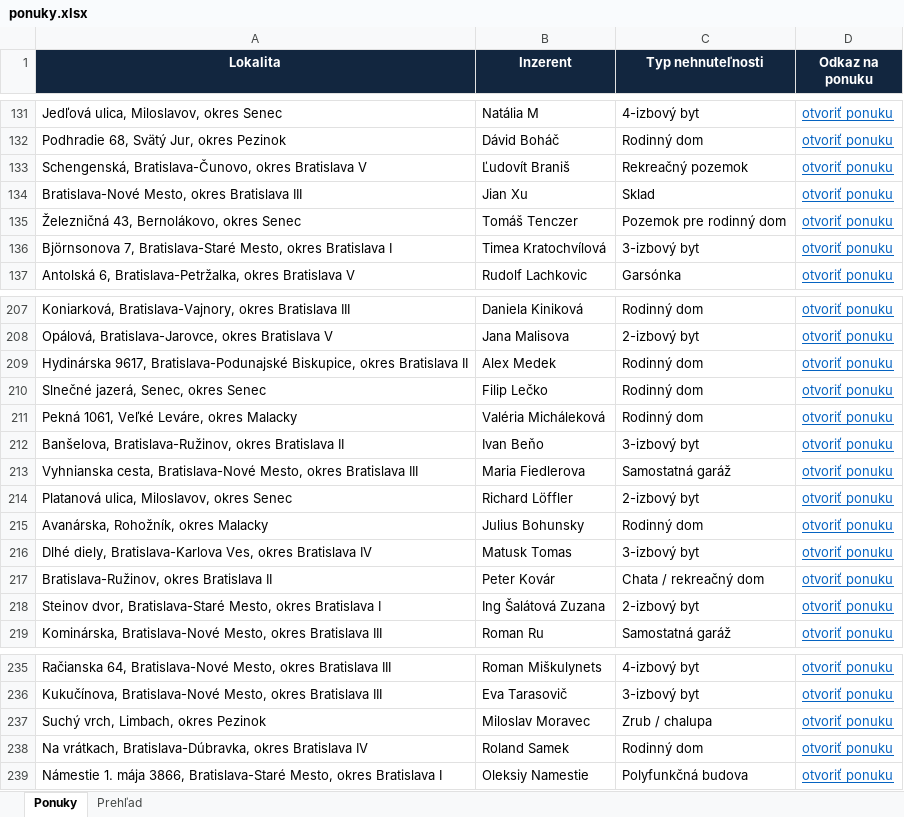
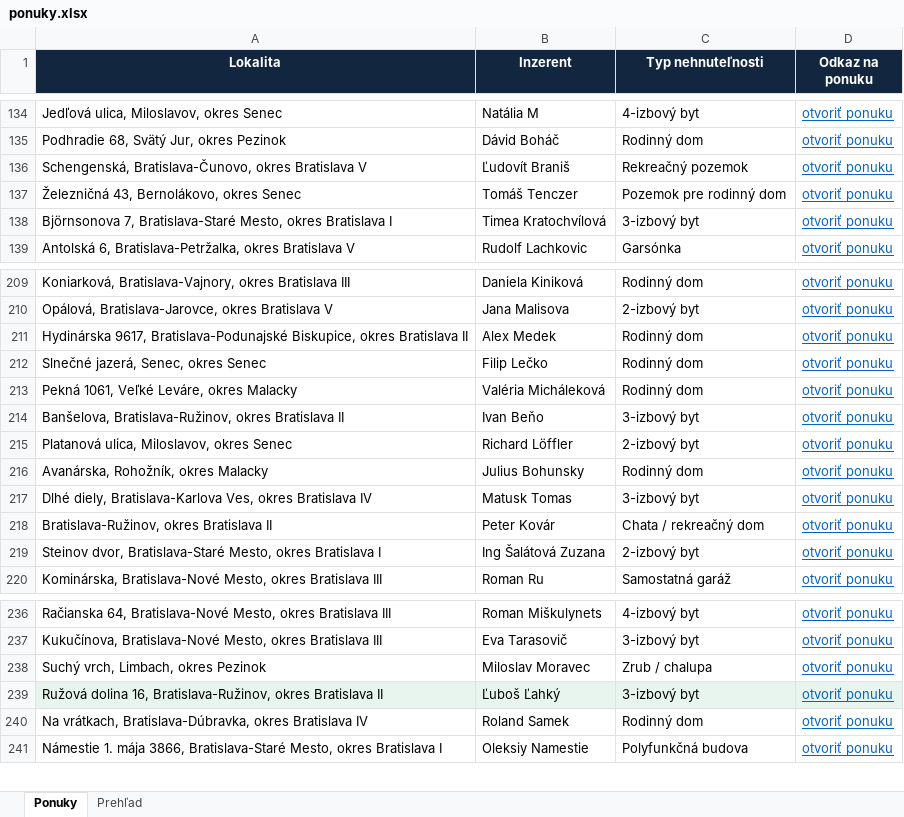
Before and after one commit to mrkubis-nest/nehnutelnosti-scraper, an Excel workbook: public/ponuky.xlsx, sheet Ponuky, drawn as a sheet; only a part is shown, gaps mark what is left out; values as stored, in another font and other column widths than the file's, no borders; removed rows and columns are numbered as before the commit, all else as after; the diff covers the shown part only; the diff names each change by its address in the sheet, - before the commit and + after, or states it on an @@ line.

```diff
--- a/public/ponuky.xlsx (sheet Ponuky)
+++ b/public/ponuky.xlsx (sheet Ponuky)
-row 134: Bratislava-Nové Mesto, okres Bratislava III | Jian Xu | Sklad | otvoriť ponuku
-row 213: Vyhnianska cesta, Bratislava-Nové Mesto, okres Bratislava III | Maria Fiedlerova | Samostatná garáž | otvoriť ponuku
+row 239: Ružová dolina 16, Bratislava-Ružinov, okres Bratislava II | Ľuboš Ľahký | 3-izbový byt | otvoriť ponuku
```
Also changed, not shown: 4 added rows, 3 removed rows and cell formats elsewhere in this sheet, sheet Prehľad, 2 other files.
